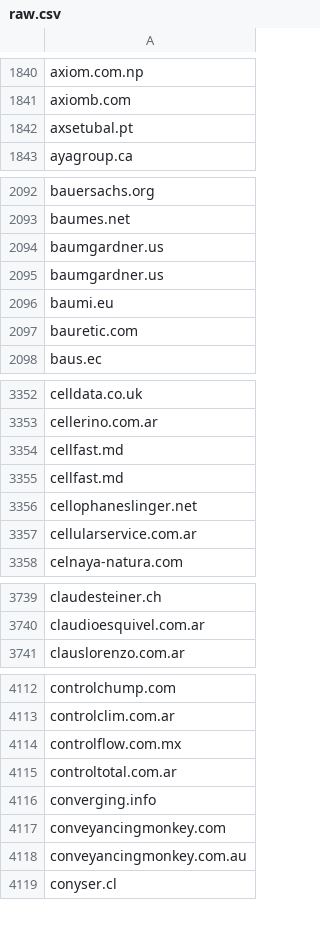
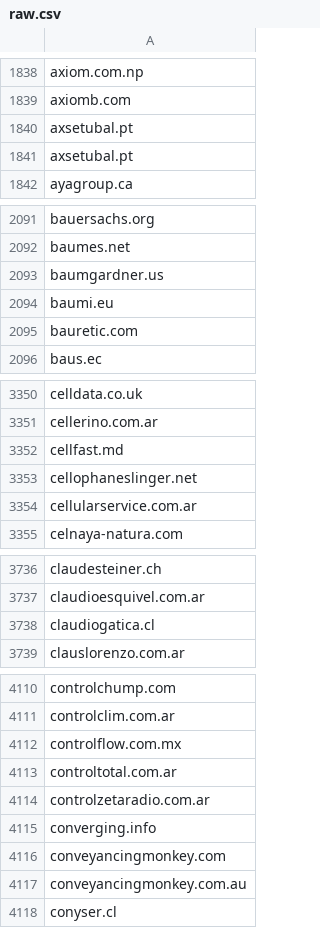
Before and after one commit to 1NobleCyber/ThreatFeed, a CSV file: Afraid_org/raw.csv, drawn as a sheet; only a part is shown, gaps mark what is left out; the diff covers the shown part only.

```diff
--- a/Afraid_org/raw.csv
+++ b/Afraid_org/raw.csv
@@ -1842,2 +1840,3 @@ axiomb.com
 axsetubal.pt
+axsetubal.pt
 ayagroup.ca
@@ -2094,3 +2093,2 @@ baumes.net
 baumgardner.us
-baumgardner.us
 baumi.eu
@@ -3354,3 +3352,2 @@ cellerino.com.ar
 cellfast.md
-cellfast.md
 cellophaneslinger.net
@@ -3740,2 +3737,3 @@ claudesteiner.ch
 claudioesquivel.com.ar
+claudiogatica.cl
 clauslorenzo.com.ar
@@ -4115,2 +4113,3 @@ controlflow.com.mx
 controltotal.com.ar
+controlzetaradio.com.ar
 converging.info
```
Also changed, not shown: 28 added rows, 30 removed rows and 2 edited cells elsewhere in this file.
